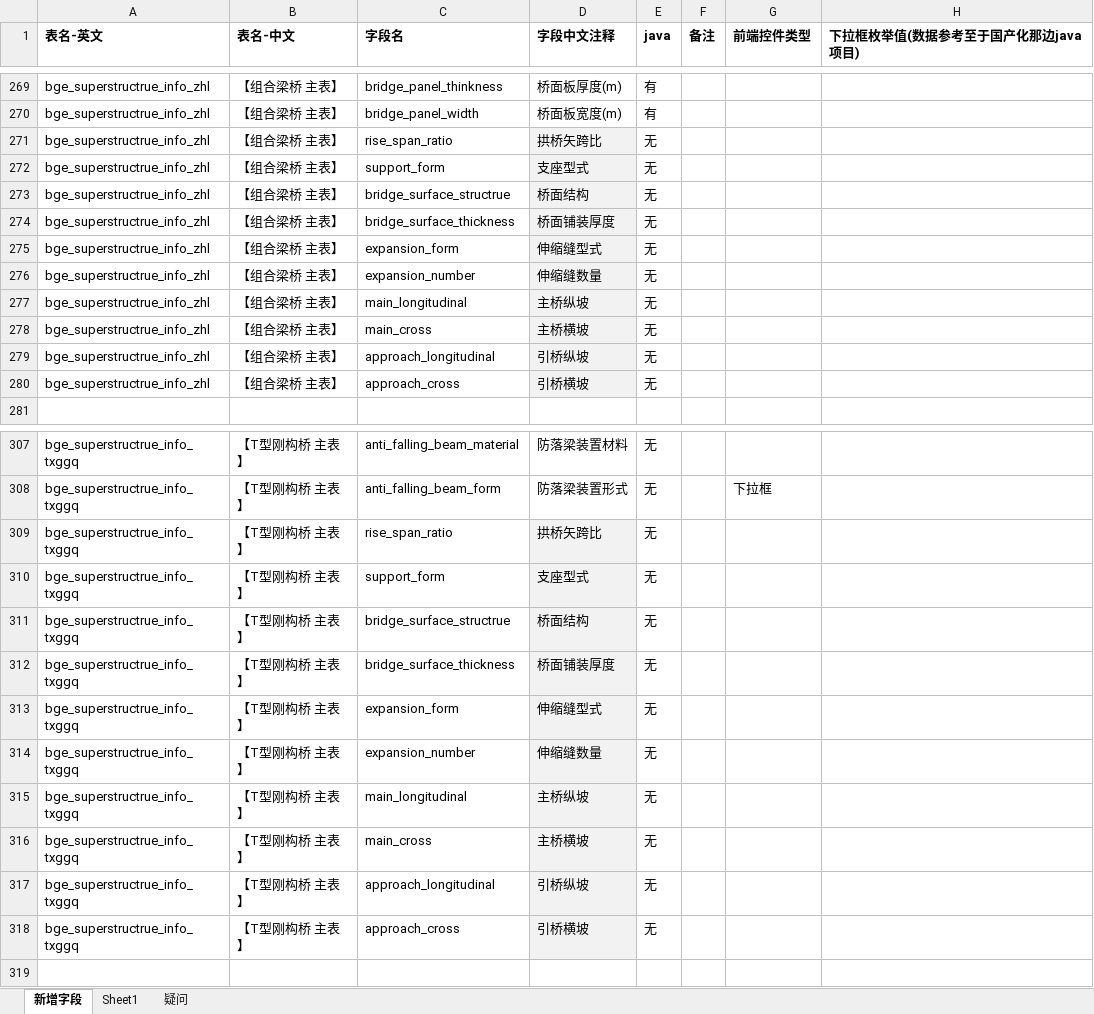
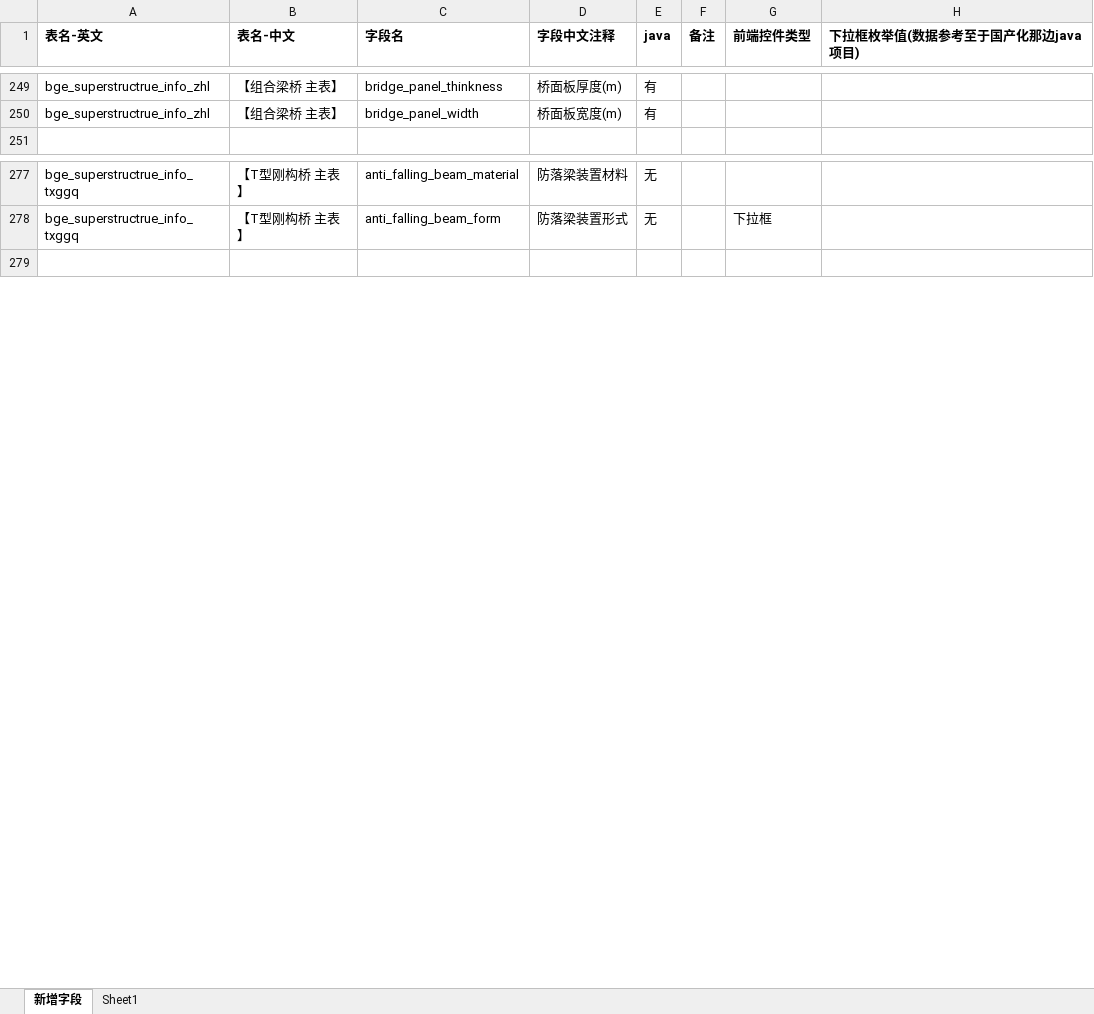
Before and after one commit to HillCat/hillcat.github.io, an Excel workbook: work/V1.2_新增字段.xlsx, sheet 新增字段, drawn as a sheet; only a part is shown, gaps mark what is left out; values as stored, in another font and other column widths than the file's, no borders; removed rows and columns are numbered as before the commit, all else as after; the diff covers the shown part only; the diff names each change by its address in the sheet, - before the commit and + after, or states it on an @@ line.

```diff
--- a/work/V1.2_新增字段.xlsx (sheet 新增字段)
+++ b/work/V1.2_新增字段.xlsx (sheet 新增字段)
-sheet tab: 疑问
-row 271: bge_superstructrue_info_zhl | 【组合梁桥 主表】 | rise_span_ratio | 拱桥矢跨比 | 无
-row 272: bge_superstructrue_info_zhl | 【组合梁桥 主表】 | support_form | 支座型式 | 无
-row 273: bge_superstructrue_info_zhl | 【组合梁桥 主表】 | bridge_surface_structrue | 桥面结构 | 无
-row 274: bge_superstructrue_info_zhl | 【组合梁桥 主表】 | bridge_surface_thickness | 桥面铺装厚度 | 无
-row 275: bge_superstructrue_info_zhl | 【组合梁桥 主表】 | expansion_form | 伸缩缝型式 | 无
-row 276: bge_superstructrue_info_zhl | 【组合梁桥 主表】 | expansion_number | 伸缩缝数量 | 无
-row 277: bge_superstructrue_info_zhl | 【组合梁桥 主表】 | main_longitudinal | 主桥纵坡 | 无
-row 278: bge_superstructrue_info_zhl | 【组合梁桥 主表】 | main_cross | 主桥横坡 | 无
-row 279: bge_superstructrue_info_zhl | 【组合梁桥 主表】 | approach_longitudinal | 引桥纵坡 | 无
-row 280: bge_superstructrue_info_zhl | 【组合梁桥 主表】 | approach_cross | 引桥横坡 | 无
-row 309: bge_superstructrue_info_txggq | 【T型刚构桥 主表】 | rise_span_ratio | 拱桥矢跨比 | 无
-row 310: bge_superstructrue_info_txggq | 【T型刚构桥 主表】 | support_form | 支座型式 | 无
-row 311: bge_superstructrue_info_txggq | 【T型刚构桥 主表】 | bridge_surface_structrue | 桥面结构 | 无
-row 312: bge_superstructrue_info_txggq | 【T型刚构桥 主表】 | bridge_surface_thickness | 桥面铺装厚度 | 无
-row 313: bge_superstructrue_info_txggq | 【T型刚构桥 主表】 | expansion_form | 伸缩缝型式 | 无
-row 314: bge_superstructrue_info_txggq | 【T型刚构桥 主表】 | expansion_number | 伸缩缝数量 | 无
-row 315: bge_superstructrue_info_txggq | 【T型刚构桥 主表】 | main_longitudinal | 主桥纵坡 | 无
-row 316: bge_superstructrue_info_txggq | 【T型刚构桥 主表】 | main_cross | 主桥横坡 | 无
-row 317: bge_superstructrue_info_txggq | 【T型刚构桥 主表】 | approach_longitudinal | 引桥纵坡 | 无
-row 318: bge_superstructrue_info_txggq | 【T型刚构桥 主表】 | approach_cross | 引桥横坡 | 无
```
Also changed, not shown: 9 added rows, 90 removed rows and cell formats elsewhere in this sheet.
